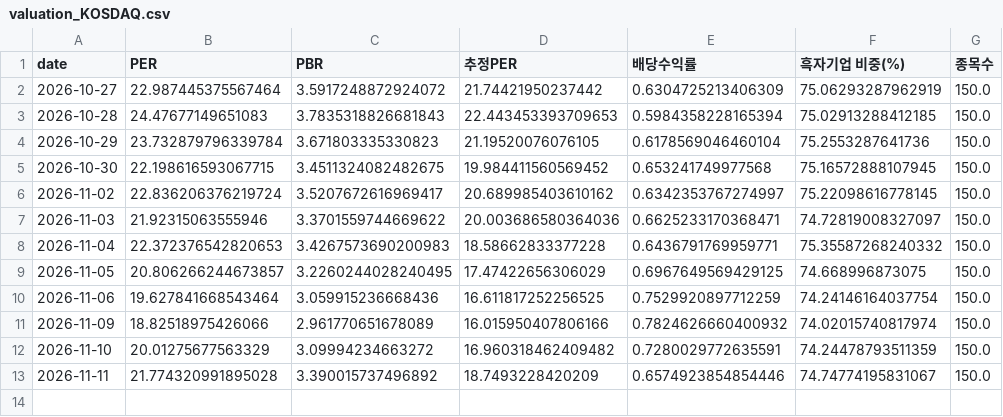
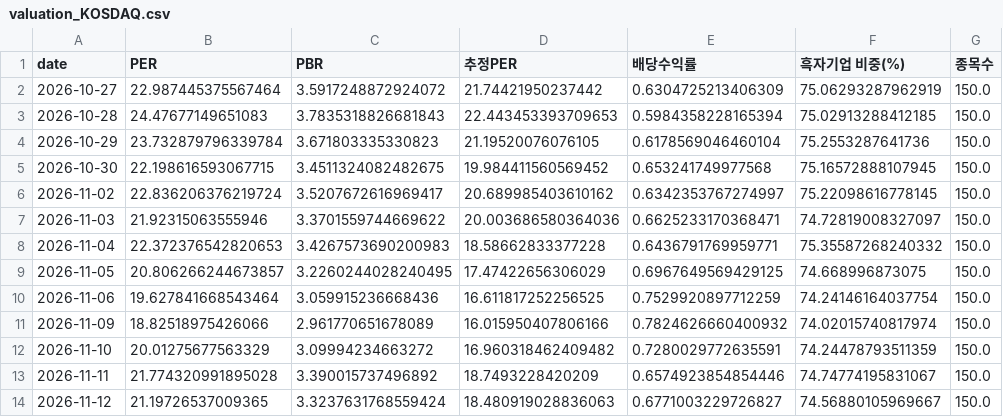
Before and after one commit to dobakinn-9/MKFlow, a CSV file: market-flow/data/kr/valuation_KOSDAQ.csv, drawn as a sheet; the diff names each change by its address in the sheet, - before the commit and + after, or states it on an @@ line.

```diff
--- a/market-flow/data/kr/valuation_KOSDAQ.csv
+++ b/market-flow/data/kr/valuation_KOSDAQ.csv
+row 14: 2026-11-12 | 21.19726537009365 | 3.3237631768559424 | 18.480919028836063 | 0.6771003229726827 | 74.56880105969667 | 150.0
```
Also changed, not shown: market-flow/data/kr/flows_KOSDAQ.csv, market-flow/data/kr/flows_KOSPI.csv, 7 other files.
